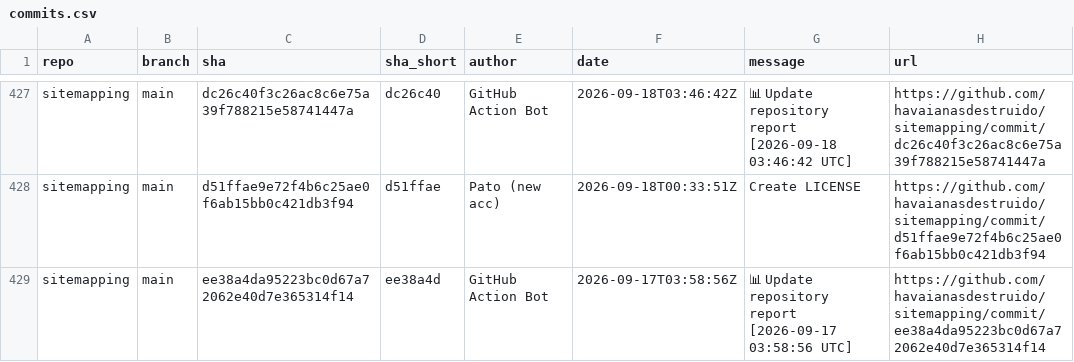
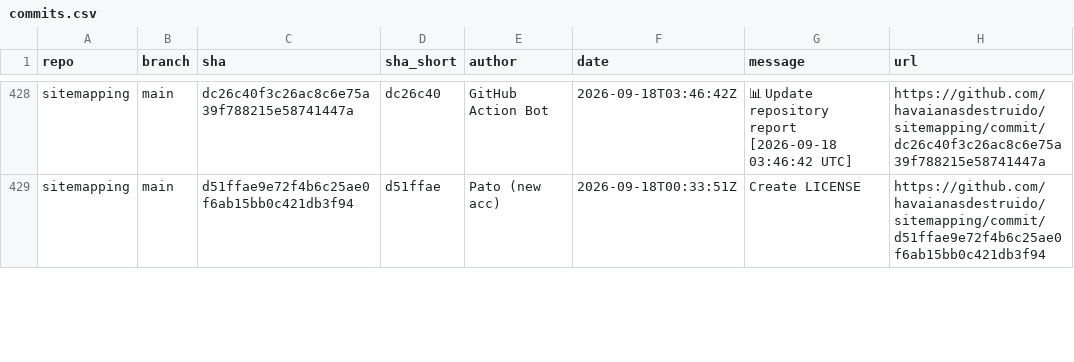
Before and after one commit to havaianasdestruido/sitemapping, a CSV file: reports/commits.csv, drawn as a sheet; only a part is shown, gaps mark what is left out; the diff covers the shown part only.

```diff
--- a/reports/commits.csv
+++ b/reports/commits.csv
@@ -428,2 +429 @@ sitemapping,main,dc26c40f3c26ac8c6e75a39f788215e58741447a,dc26c40,GitHub Action
 sitemapping,main,d51ffae9e72f4b6c25ae0f6ab15bb0c421db3f94,d51ffae,Pato (new acc),2026-09-18T00:33:51Z,Create LICENSE,https://github.com/havaianasdestruido/sitemapping/commit/d51ffae9e72f4b6c25ae0f6ab15bb0c421db3f94
-sitemapping,main,ee38a4da95223bc0d67a72062e40d7e365314f14,ee38a4d,GitHub Action Bot,2026-09-17T03:58:56Z,📊 Update repository report [2026-09-17 03:58:56 UTC],https://github.com/havaianasdestruido/sitemapping/commit/ee38a4da95223bc0d67a72062e40d7e365314f14
```
Also changed, not shown: 2 added rows, 1 removed row and 11 edited cells elsewhere in this file, reports/branches.csv, reports/contributors.csv, 13 other files.
